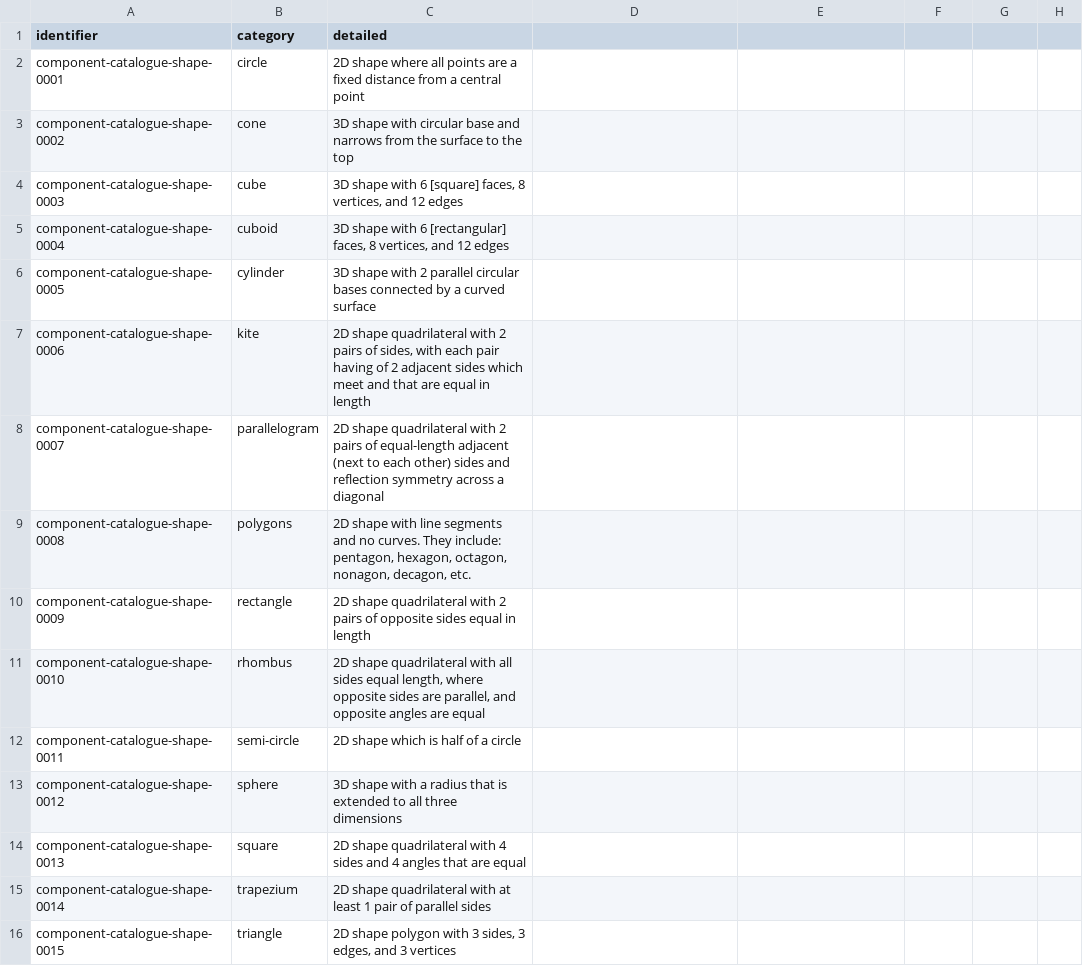
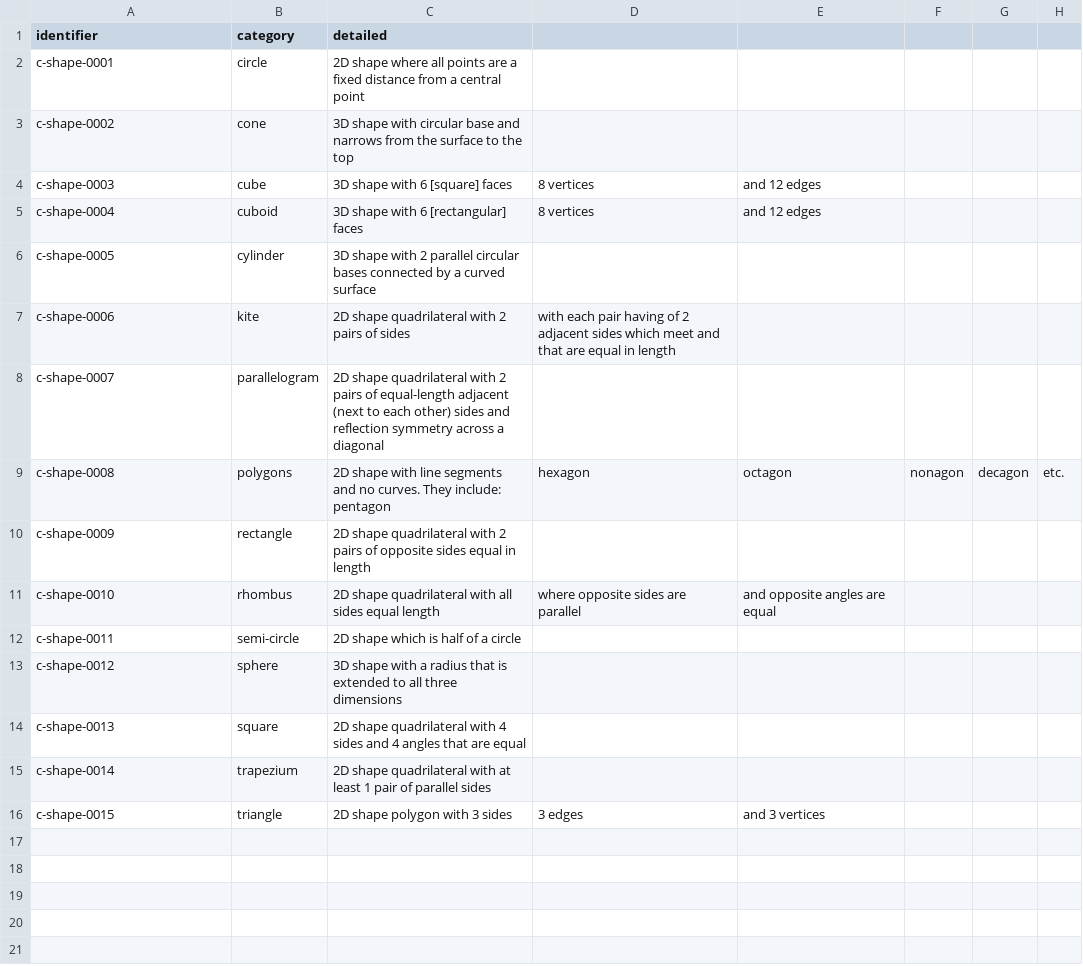
Before and after one commit to OpenDataManchester/Open3P, a CSV file: docs/5_Controlled_Lists/5_1_1_Shape.csv, drawn as a sheet.

```diff
--- a/docs/5_Controlled_Lists/5_1_1_Shape.csv
+++ b/docs/5_Controlled_Lists/5_1_1_Shape.csv
@@ -1,16 +1,16 @@
 identifier,category,detailed
-component-catalogue-shape-0001,circle,2D shape where all points are a fixed distance from a central point
-component-catalogue-shape-0002,cone,3D shape with circular base and narrows from the surface to the top
-component-catalogue-shape-0003,cube,"3D shape with 6 [square] faces, 8 vertices, and 12 edges"
-component-catalogue-shape-0004,cuboid,"3D shape with 6 [rectangular] faces, 8 vertices, and 12 edges"
-component-catalogue-shape-0005,cylinder,3D shape with 2 parallel circular bases connected by a curved surface
-component-catalogue-shape-0006,kite,"2D shape quadrilateral with 2 pairs of sides, with each pair having of 2 adjacent sides which meet and that are equal in length"
-component-catalogue-shape-0007,parallelogram,2D shape quadrilateral with 2 pairs of equal-length adjacent (next to each other) sides  and reflection symmetry across a diagonal
-component-catalogue-shape-0008,polygons,"2D shape with line segments and no curves. They include: pentagon, hexagon, octagon, nonagon, decagon, etc."
-component-catalogue-shape-0009,rectangle,2D shape quadrilateral with 2 pairs of opposite sides equal in length
-component-catalogue-shape-0010,rhombus,"2D shape quadrilateral with all sides equal length, where opposite sides are parallel, and opposite angles are equal"
-component-catalogue-shape-0011,semi-circle,2D shape which is half of a circle
-component-catalogue-shape-0012,sphere,3D shape with a radius that is extended to all three dimensions
-component-catalogue-shape-0013,square,2D shape quadrilateral with 4 sides and 4 angles that are equal
-component-catalogue-shape-0014,trapezium,2D shape quadrilateral with at least 1 pair of parallel sides
-component-catalogue-shape-0015,triangle,"2D shape polygon with 3 sides, 3 edges, and 3 vertices"
+c-shape-0001,circle,2D shape where all points are a fixed distance from a central point
+c-shape-0002,cone,3D shape with circular base and narrows from the surface to the top
+c-shape-0003,cube,3D shape with 6 [square] faces, 8 vertices, and 12 edges
+c-shape-0004,cuboid,3D shape with 6 [rectangular] faces, 8 vertices, and 12 edges
+c-shape-0005,cylinder,3D shape with 2 parallel circular bases connected by a curved surface
+c-shape-0006,kite,2D shape quadrilateral with 2 pairs of sides, with each pair having of 2 adjacent sides which meet and that are equal in length
+c-shape-0007,parallelogram,2D shape quadrilateral with 2 pairs of equal-length adjacent (next to each other) sides  and reflection symmetry across a diagonal
+c-shape-0008,polygons,2D shape with line segments and no curves. They include: pentagon, hexagon, octagon, nonagon, decagon, etc.
+c-shape-0009,rectangle,2D shape quadrilateral with 2 pairs of opposite sides equal in length
+c-shape-0010,rhombus,2D shape quadrilateral with all sides equal length, where opposite sides are parallel, and opposite angles are equal
+c-shape-0011,semi-circle,2D shape which is half of a circle
+c-shape-0012,sphere,3D shape with a radius that is extended to all three dimensions
+c-shape-0013,square,2D shape quadrilateral with 4 sides and 4 angles that are equal
+c-shape-0014,trapezium,2D shape quadrilateral with at least 1 pair of parallel sides
+c-shape-0015,triangle,2D shape polygon with 3 sides, 3 edges, and 3 vertices
```
Also changed, not shown: docs/5_Controlled_Lists/5_1_2_Function.csv, docs/5_Controlled_Lists/5_1_5_Opacity.csv, 16 other files.
